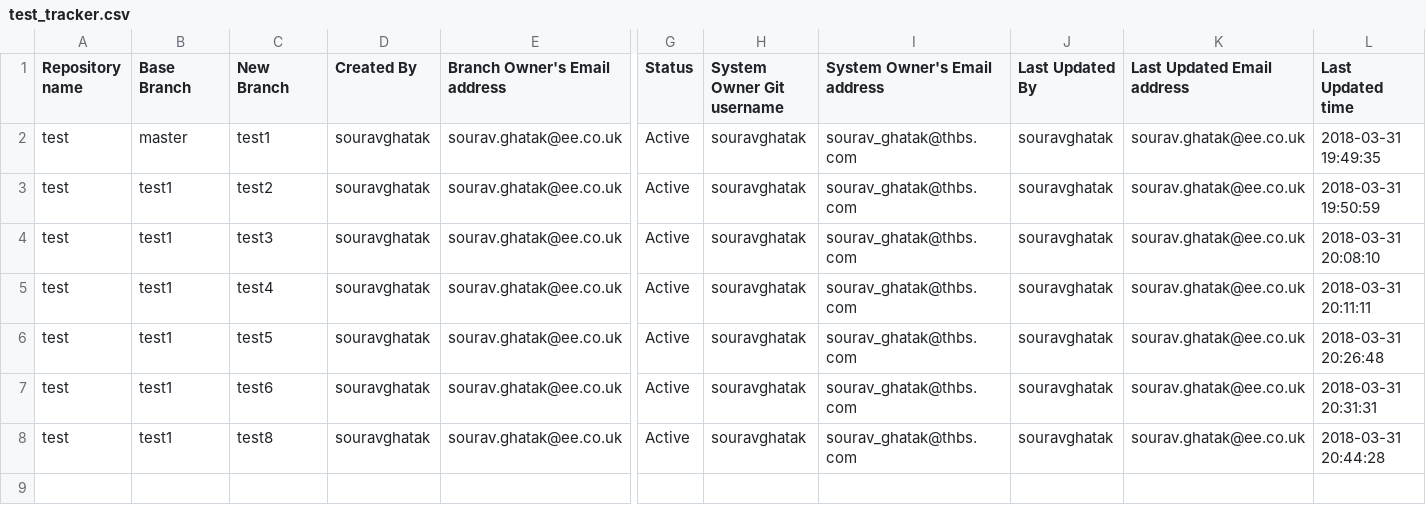
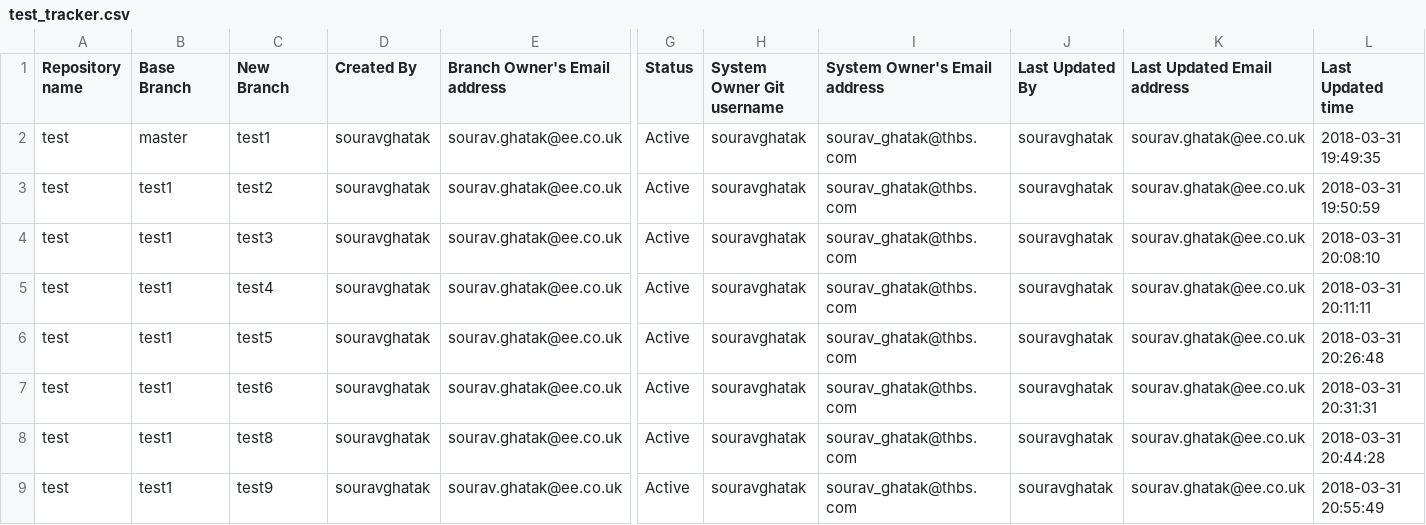
Before and after one commit to souravghatak/Tracker, a CSV file: test_tracker.csv, drawn as a sheet; only a part is shown, gaps mark what is left out; rows hold the shown columns only; the diff names each change by its address in the sheet, - before the commit and + after, or states it on an @@ line.

Commit message:
Created new branch : test9

```diff
--- a/test_tracker.csv
+++ b/test_tracker.csv
+row 9: test | test1 | test9 | souravghatak | sourav.ghatak@ee.co.uk | Active | souravghatak | sourav_ghatak@thbs.com | souravghatak | sourav.ghatak@ee.co.uk | 2018-03-31 20:55:49
```
